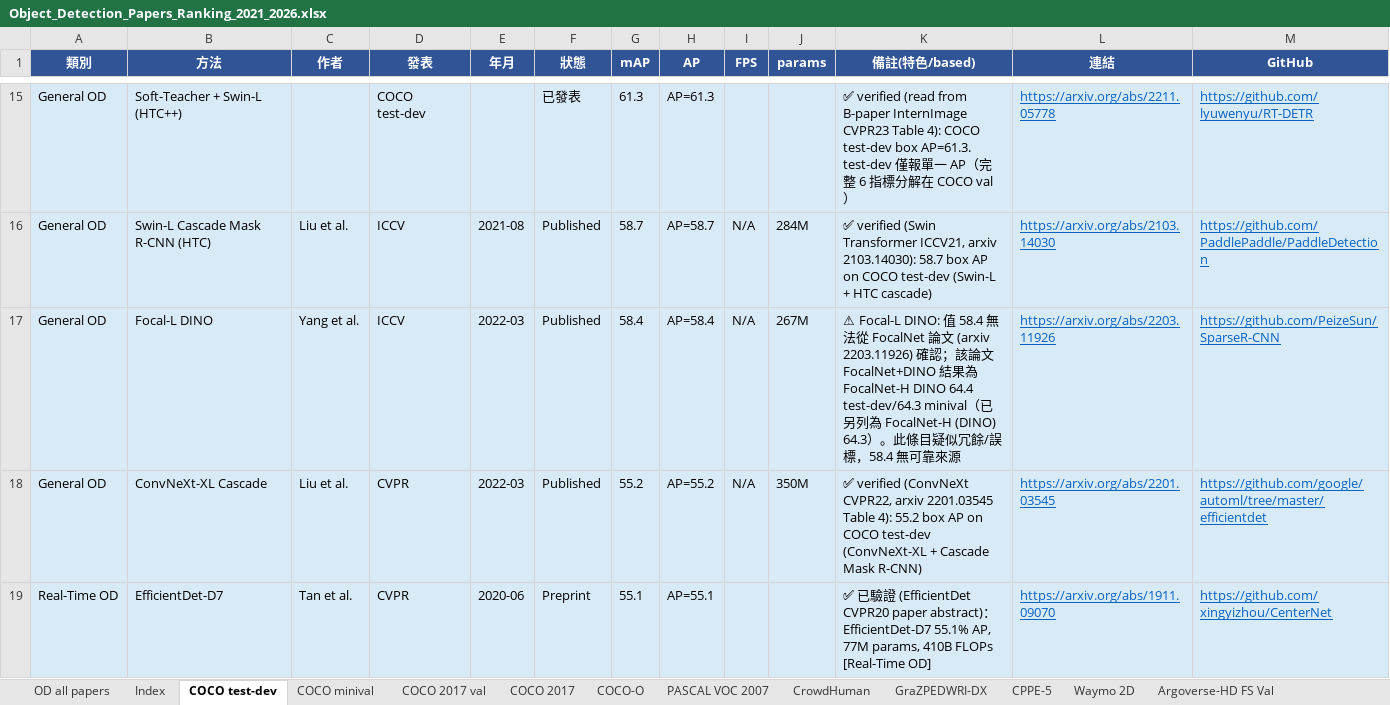
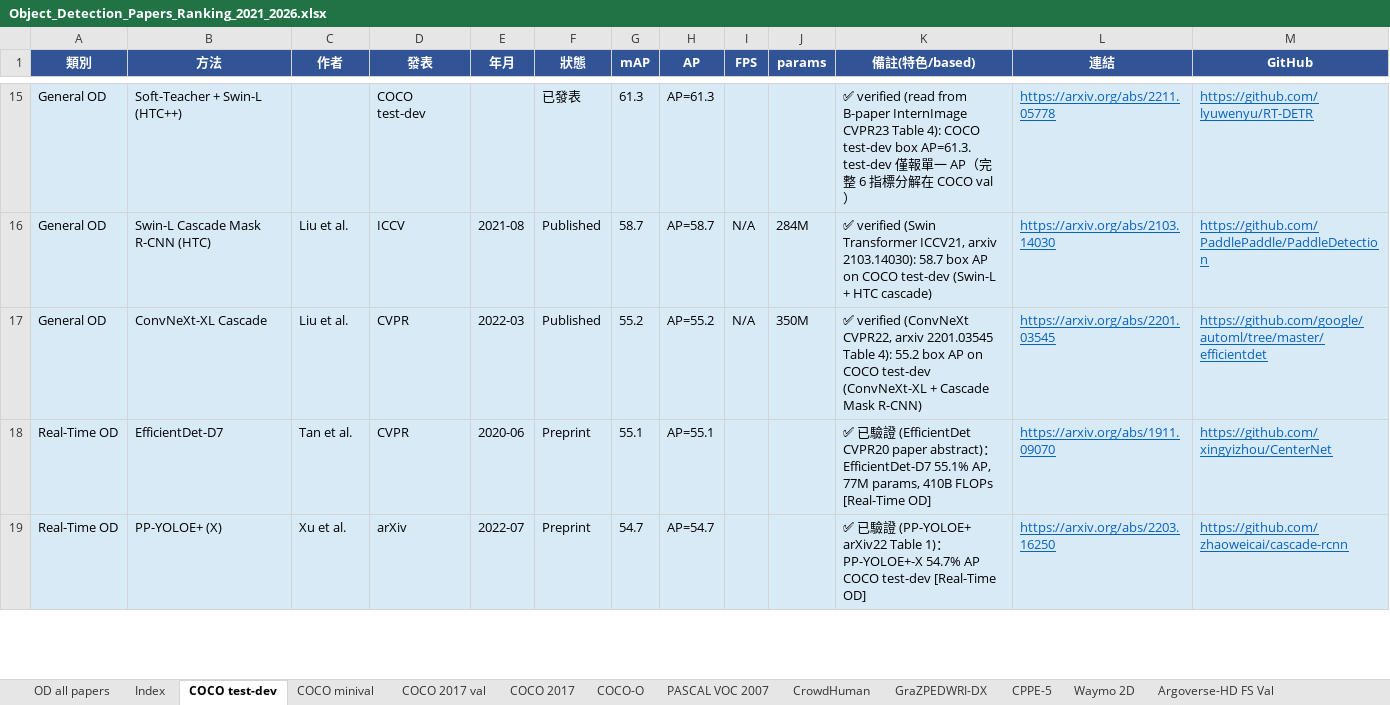
Before and after one commit to 112378074/NTUT-IVI-Lab--SOTA-Literature-Viewer, an Excel workbook: Object_Detection_Papers_Ranking_2021_2026.xlsx, sheet COCO test-dev, drawn as a sheet; only a part is shown, gaps mark what is left out; the shorter side is filled out with more unchanged rows; values as stored, in another font and other column widths than the file's, no borders; the diff names each change by its address in the sheet, - before the commit and + after, or states it on an @@ line.

Commit message:
Remove 2 unsourced OD entries (source verification): Focal-L DINO 58.4 (COCO test-dev) — confirmed spurious, FocalNet paper arXiv 2203.11926 reports only FocalNet-H+DINO 64.3/64.4 (FocalNet-L uses Mask2Former 57.9 box AP, no DINO 58.4); EOD (CrowdHuman) — 'EOD' maps to no identifiable paper, arXiv ID 2309.00000 is an all-zeros placeholder, no value. COCO test-dev now 29 rows all-standard

```diff
--- a/Object_Detection_Papers_Ranking_2021_2026.xlsx (sheet COCO test-dev)
+++ b/Object_Detection_Papers_Ranking_2021_2026.xlsx (sheet COCO test-dev)
-row 17: General OD | Focal-L DINO | Yang et al. | ICCV | 2022-03 | Published | 58.4 | AP=58.4 | N/A | 267M | ⚠ Focal-L DINO: 值 58.4 無法從 FocalNet 論文 (arxiv 2203.11926) 確認；該論文 FocalNet+DINO 結果為 FocalNet-H DINO 64.4 test-dev/64.3 minival（已另列為 FocalNet-H (DINO) 64.3）。此條目疑似冗餘/誤標，58.4 無可靠來源 | https://arxiv.org/abs/2203.11926 | https://github.com/PeizeSun/SparseR-CNN
```
Also changed, not shown: sheet CrowdHuman, 2 other files.
